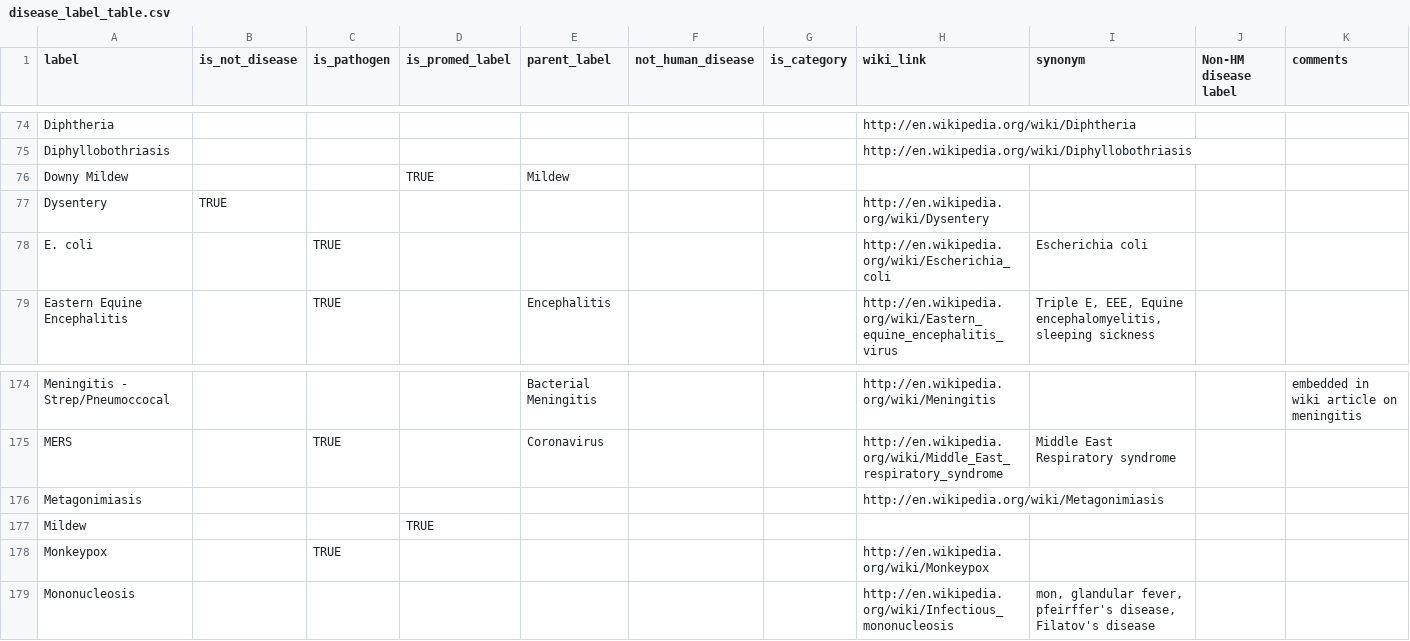
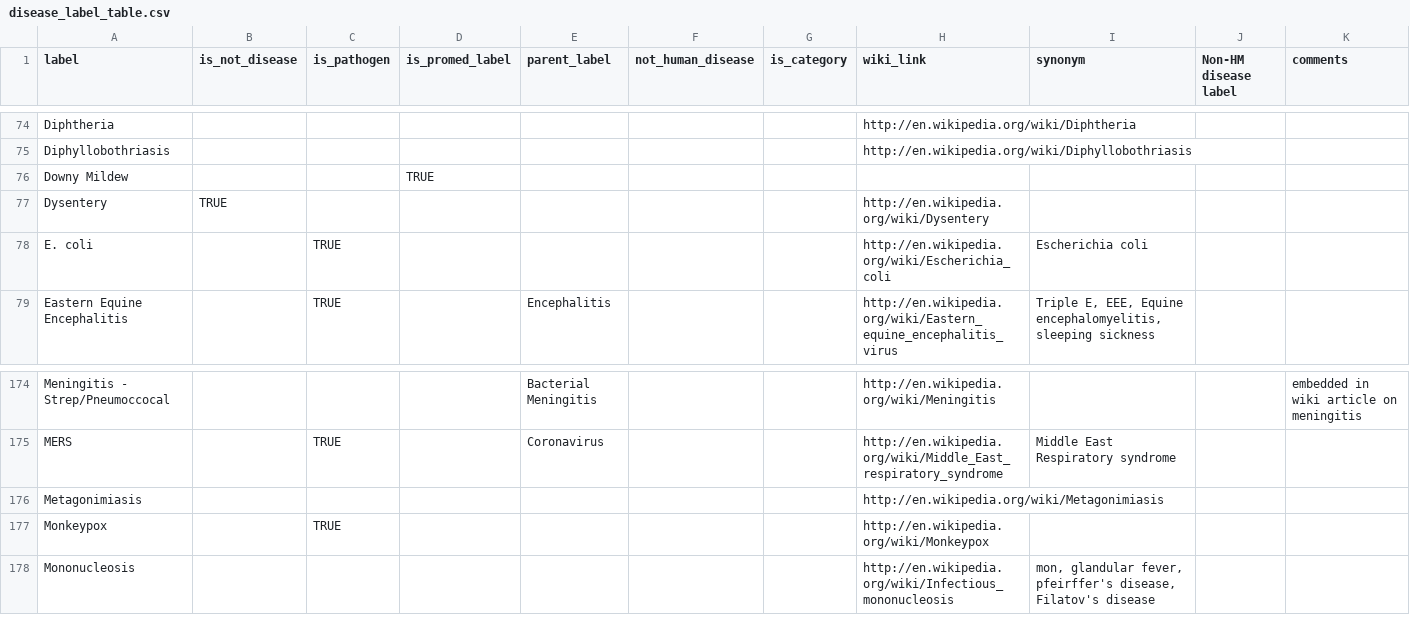
Before and after one commit to ecohealthalliance/grits-api, a CSV file: disease_label_table.csv, drawn as a sheet; only a part is shown, gaps mark what is left out.

Commit message:
updated csv

```diff
--- a/disease_label_table.csv
+++ b/disease_label_table.csv
@@ -75,3 +75,3 @@ Diphtheria,,,,,,,http://en.wikipedia.org/wiki/Diphtheria,,,
 Diphyllobothriasis,,,,,,,http://en.wikipedia.org/wiki/Diphyllobothriasis,,,
-Downy Mildew,,,TRUE,Mildew,,,,,,
+Downy Mildew,,,TRUE,,,,,,,
 Dysentery,TRUE,,,,,,http://en.wikipedia.org/wiki/Dysentery,,,
@@ -177,3 +177,2 @@ MERS,,TRUE,,Coronavirus,,,http://en.wikipedia.org/wiki/Middle_East_respiratory_s
 Metagonimiasis,,,,,,,http://en.wikipedia.org/wiki/Metagonimiasis,,,
-Mildew,,,TRUE,,,,,,,
 Monkeypox,,TRUE,,,,,http://en.wikipedia.org/wiki/Monkeypox,,,
```
